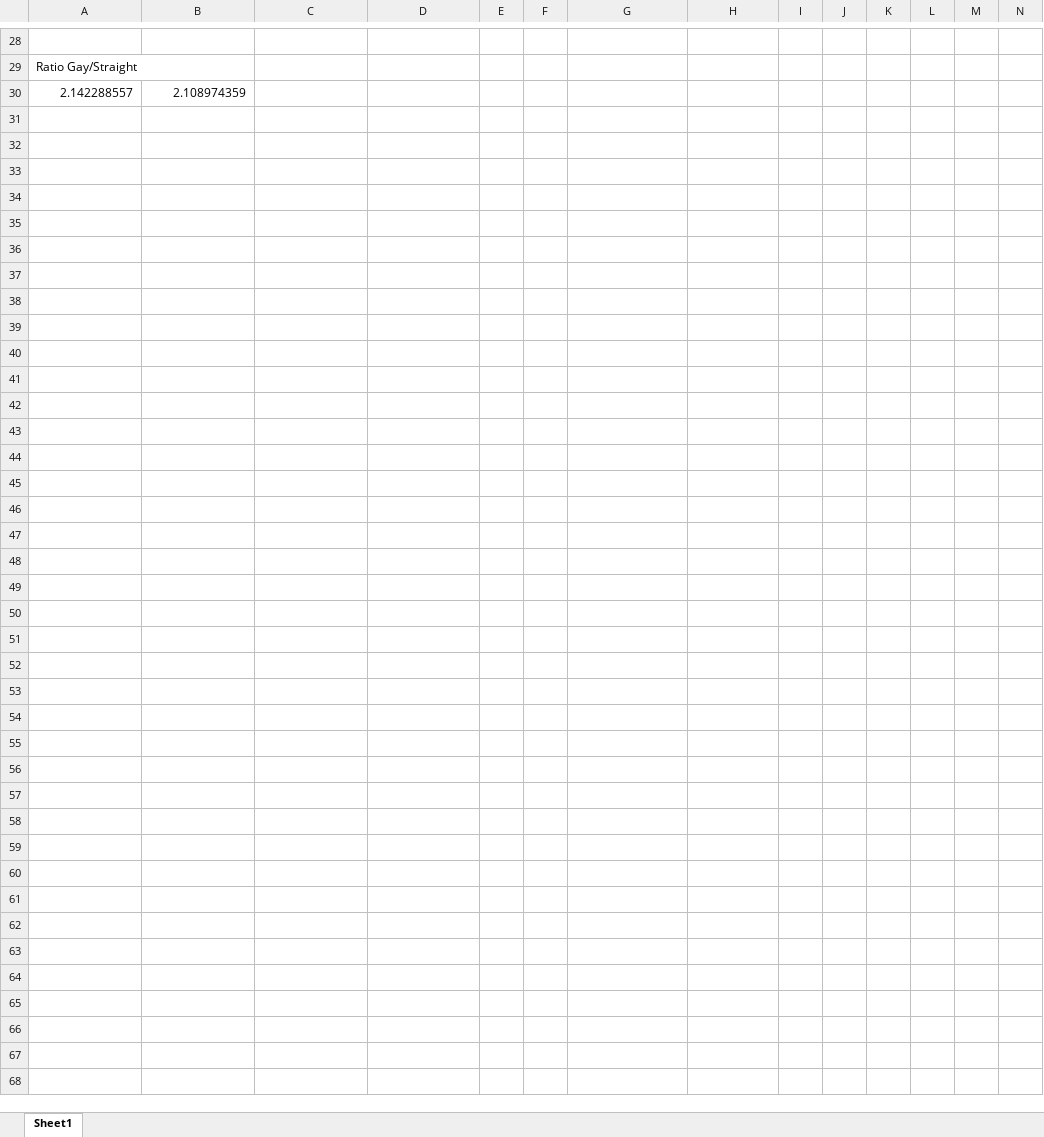
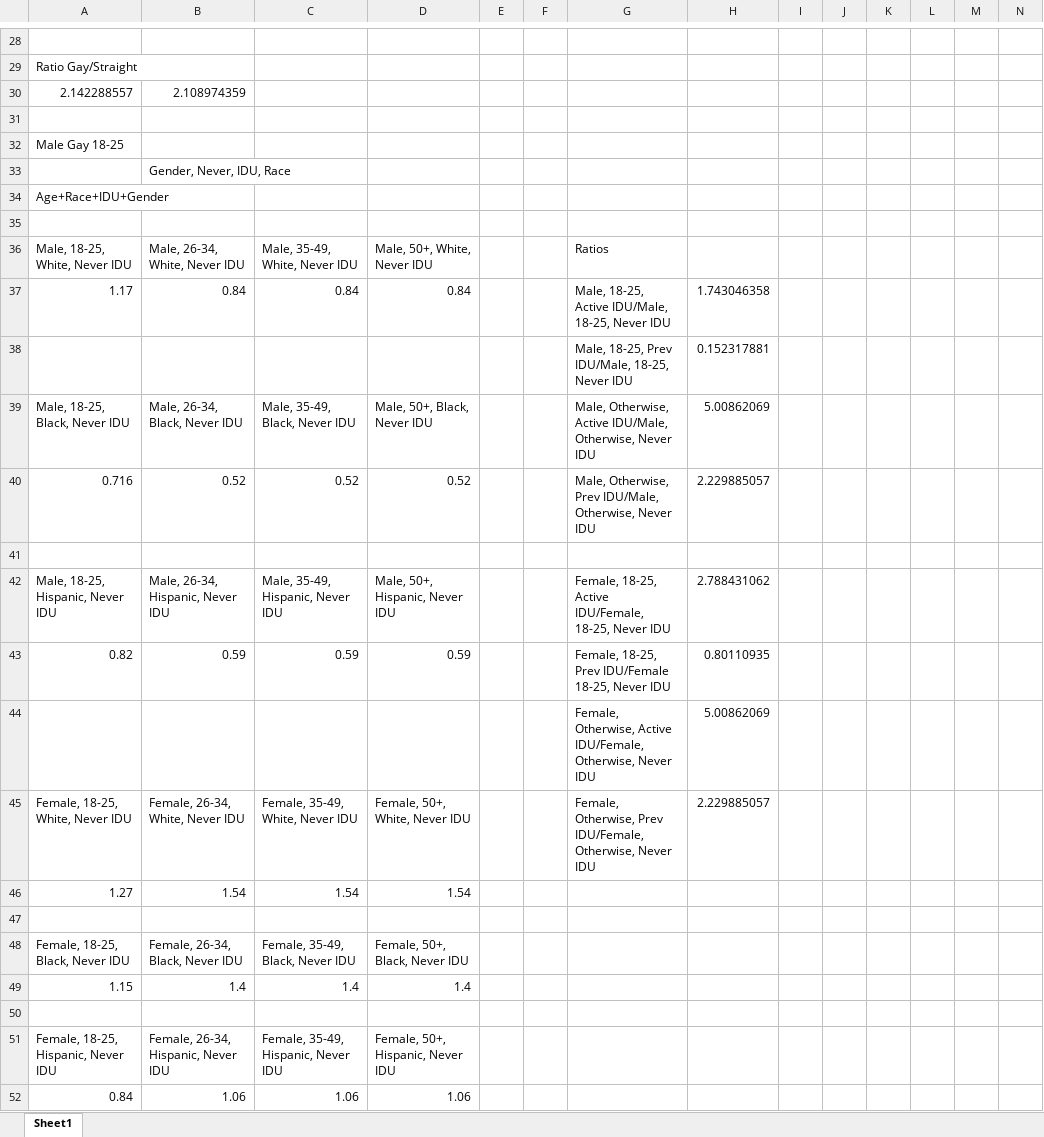
Before and after one commit to tfojo1/ending_hiv, an Excel workbook: code/applications/depression/Incidence Rates.xlsx, sheet Sheet1, drawn as a sheet; only a part is shown, gaps mark what is left out; values as stored, in another font and other column widths than the file's, no borders; rows hold the shown columns only; the diff names each change by its address in the sheet, - before the commit and + after, or states it on an @@ line.

Commit message:
Updated incidence

```diff
--- a/code/applications/depression/Incidence Rates.xlsx (sheet Sheet1)
+++ b/code/applications/depression/Incidence Rates.xlsx (sheet Sheet1)
+row 31: (empty)
+row 32: Male Gay 18-25
+row 33:  | Gender, Never, IDU, Race
+row 34: Age+Race+IDU+Gender
+row 35: (empty)
+row 36: Male, 18-25, White, Never IDU | Male, 26-34, White, Never IDU | Male, 35-49, White, Never IDU | Male, 50+, White, Never IDU |  |  | Ratios
+row 37: 1.17 | 0.84 | 0.84 | 0.84 |  |  | Male, 18-25, Active IDU/Male, 18-25, Never IDU | 1.743046358
+row 38:  |  |  |  |  |  | Male, 18-25, Prev IDU/Male, 18-25, Never IDU | 0.152317881
+row 39: Male, 18-25, Black, Never IDU | Male, 26-34, Black, Never IDU | Male, 35-49, Black, Never IDU | Male, 50+, Black, Never IDU |  |  | Male, Otherwise, Active IDU/Male, Otherwise, Never IDU | 5.00862069
+row 40: 0.716 | 0.52 | 0.52 | 0.52 |  |  | Male, Otherwise, Prev IDU/Male, Otherwise, Never IDU | 2.229885057
+row 41: (empty)
+row 42: Male, 18-25, Hispanic, Never IDU | Male, 26-34, Hispanic, Never IDU | Male, 35-49, Hispanic, Never IDU | Male, 50+, Hispanic, Never IDU |  |  | Female, 18-25, Active IDU/Female, 18-25, Never IDU | 2.788431062
+row 43: 0.82 | 0.59 | 0.59 | 0.59 |  |  | Female, 18-25, Prev IDU/Female 18-25, Never IDU | 0.80110935
+row 44:  |  |  |  |  |  | Female, Otherwise, Active IDU/Female, Otherwise, Never IDU | 5.00862069
+row 45: Female, 18-25, White, Never IDU | Female, 26-34, White, Never IDU | Female, 35-49, White, Never IDU | Female, 50+, White, Never IDU |  |  | Female, Otherwise, Prev IDU/Female, Otherwise, Never IDU | 2.229885057
+row 46: 1.27 | 1.54 | 1.54 | 1.54
+row 47: (empty)
+row 48: Female, 18-25, Black, Never IDU | Female, 26-34, Black, Never IDU | Female, 35-49, Black, Never IDU | Female, 50+, Black, Never IDU
+row 49: 1.15 | 1.4 | 1.4 | 1.4
+row 50: (empty)
+row 51: Female, 18-25, Hispanic, Never IDU | Female, 26-34, Hispanic, Never IDU | Female, 35-49, Hispanic, Never IDU | Female, 50+, Hispanic, Never IDU
+row 52: 0.84 | 1.06 | 1.06 | 1.06
```
Also changed, not shown: 5 other files.
